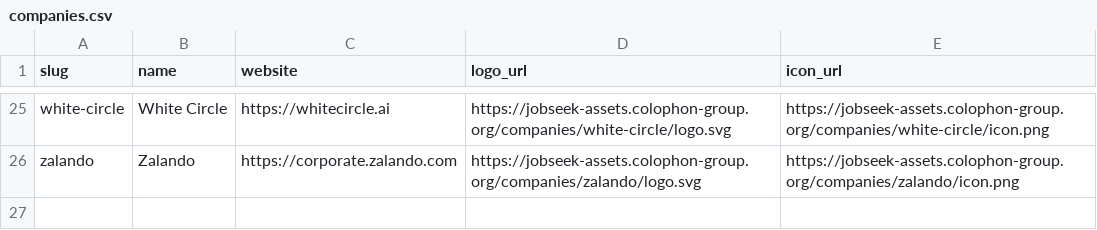
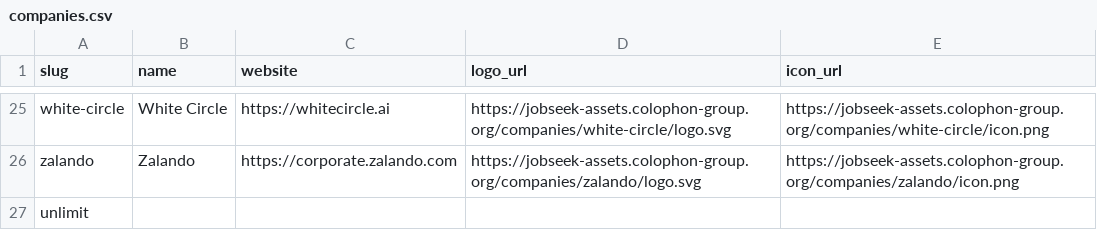
Before and after one commit to colophon-group/jobseek, a CSV file: apps/crawler/data/companies.csv, drawn as a sheet; only a part is shown, gaps mark what is left out.

Commit message:
Add unlimit

```diff
--- a/apps/crawler/data/companies.csv
+++ b/apps/crawler/data/companies.csv
@@ -26 +26,2 @@ white-circle,White Circle,https://whitecircle.ai,https://jobseek-assets.colophon
 zalando,Zalando,https://corporate.zalando.com,https://jobseek-assets.colophon-group.org/companies/zalando/logo.svg,https://jobseek-assets.colophon-group.org/companies/zalando/icon.png
+unlimit,,,,
```
